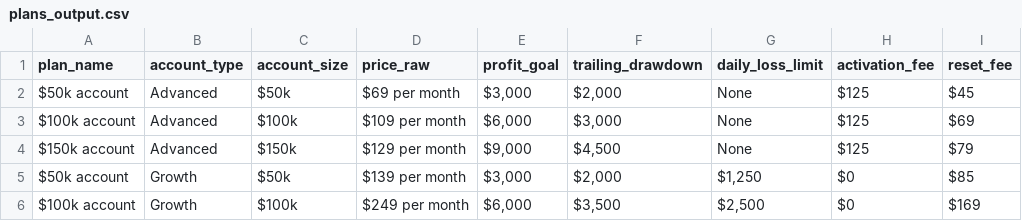
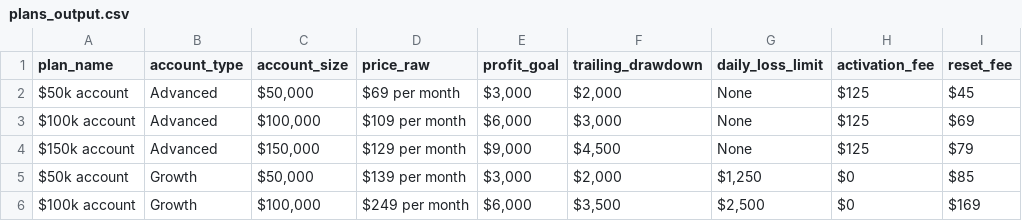
Before and after one commit to JustinLuft/propdatascraper, a CSV file: plans_output.csv, drawn as a sheet; only a part is shown; the diff covers the shown part only; the diff names each change by its address in the sheet, - before the commit and + after, or states it on an @@ line.

```diff
--- a/plans_output.csv
+++ b/plans_output.csv
-C2 (account_size): $50k
+C2 (account_size): $50,000
-C3 (account_size): $100k
+C3 (account_size): $100,000
-C4 (account_size): $150k
+C4 (account_size): $150,000
-C5 (account_size): $50k
+C5 (account_size): $50,000
-C6 (account_size): $100k
+C6 (account_size): $100,000
```
Also changed, not shown: 8 added rows and 5 edited cells elsewhere in this file.
